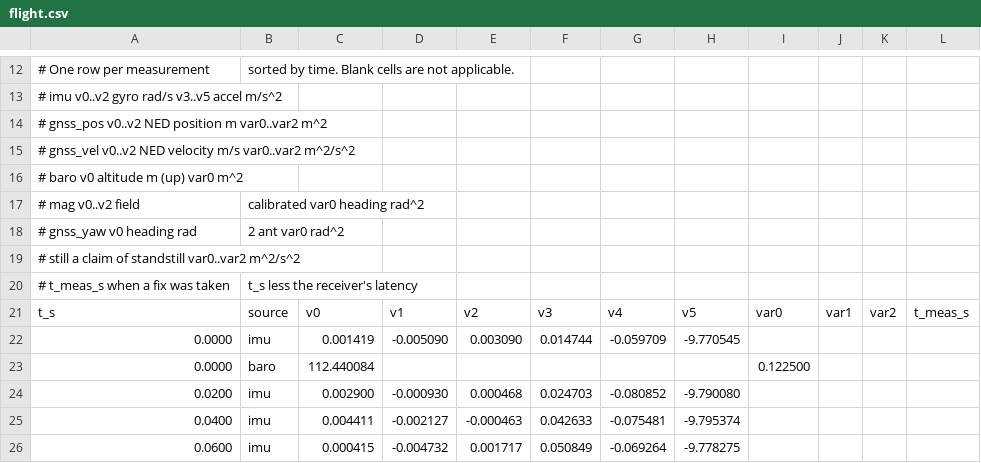
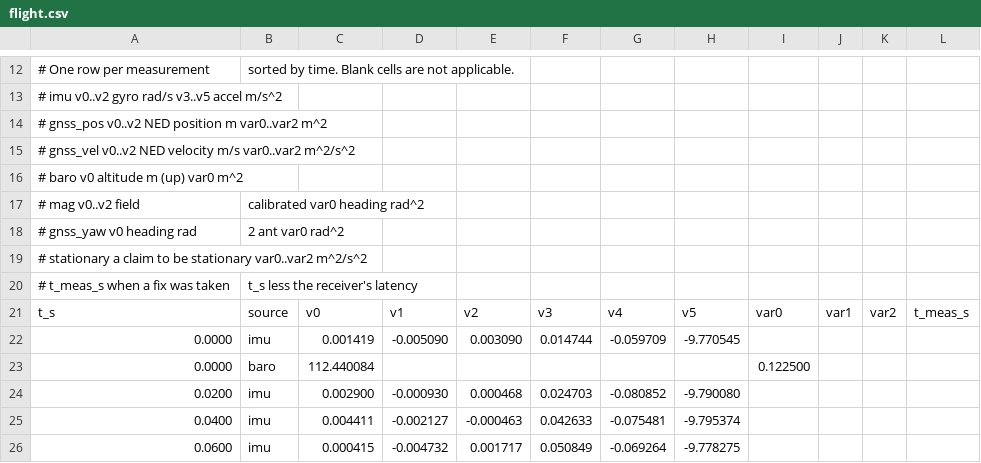
Before and after one commit to wboayue/fusion-nav, a CSV file: data/flight.csv, drawn as a sheet; only a part is shown, gaps mark what is left out.

Commit message:
One name: the stationary claim, in prose, the harness's rows and keys, and the simulator

```diff
--- a/data/flight.csv
+++ b/data/flight.csv
@@ -18,3 +18,3 @@
 #   gnss_yaw  v0     heading rad, 2 ant  var0      rad^2
-#   still     a claim of standstill      var0..var2 m^2/s^2
+#   stationary a claim to be stationary  var0..var2 m^2/s^2
 #   t_meas_s  when a fix was taken, t_s less the receiver's latency
```
Also changed, not shown: 18 other files.
